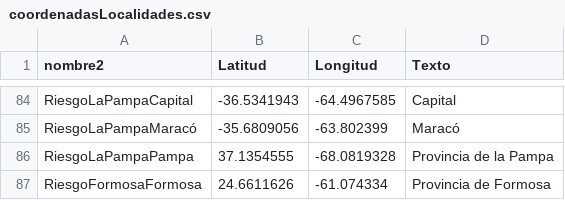
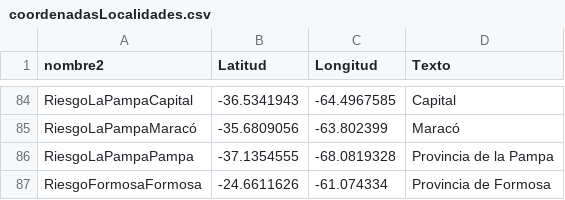
Before and after one commit to droyktton/loscoihues, a CSV file: coordenadasLocalidades.csv, drawn as a sheet; only a part is shown, gaps mark what is left out.

```diff
--- a/coordenadasLocalidades.csv
+++ b/coordenadasLocalidades.csv
@@ -85,3 +85,3 @@ RiesgoLaPampaCapital,-36.5341943,-64.4967585,"Capital"
 RiesgoLaPampaMaracó,-35.6809056,-63.802399,"Maracó"
-RiesgoLaPampaPampa,37.1354555,-68.0819328,"Provincia de la Pampa"
-RiesgoFormosaFormosa,24.6611626,-61.074334,"Provincia de Formosa"
+RiesgoLaPampaPampa,-37.1354555,-68.0819328,"Provincia de la Pampa"
+RiesgoFormosaFormosa,-24.6611626,-61.074334,"Provincia de Formosa"
```
Also changed, not shown: ultimos.sorted.csv.
